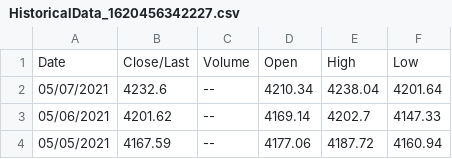
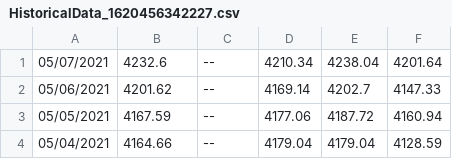
Before and after one commit to mulder974/spx-analysis, a CSV file: HistoricalData_1620456342227.csv, drawn as a sheet; only a part is shown; the shorter side is filled out with more unchanged rows; the diff names each change by its address in the sheet, - before the commit and + after, or states it on an @@ line.

Commit message:
Update HistoricalData_1620456342227.csv

```diff
--- a/HistoricalData_1620456342227.csv
+++ b/HistoricalData_1620456342227.csv
-row 1: Date | Close/Last | Volume | Open | High | Low
```
